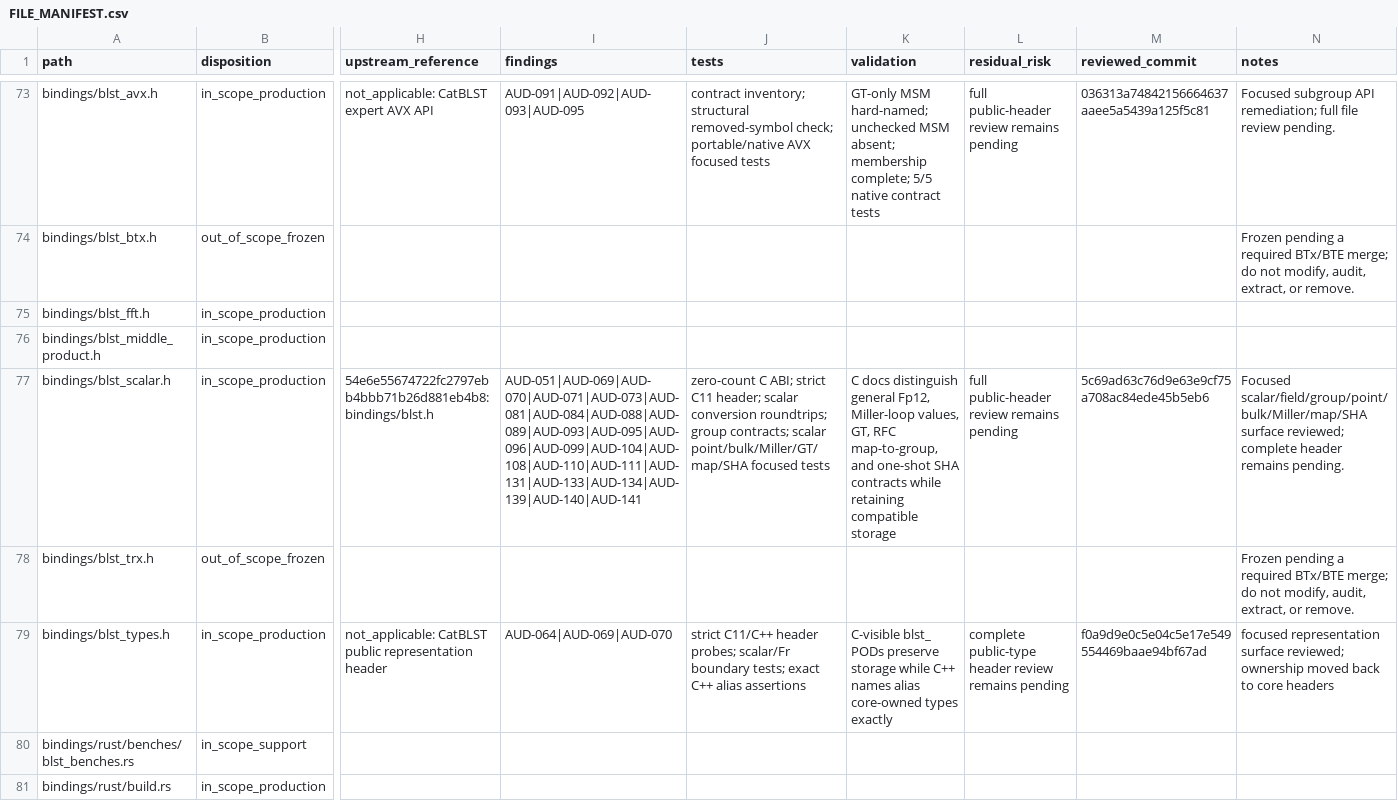
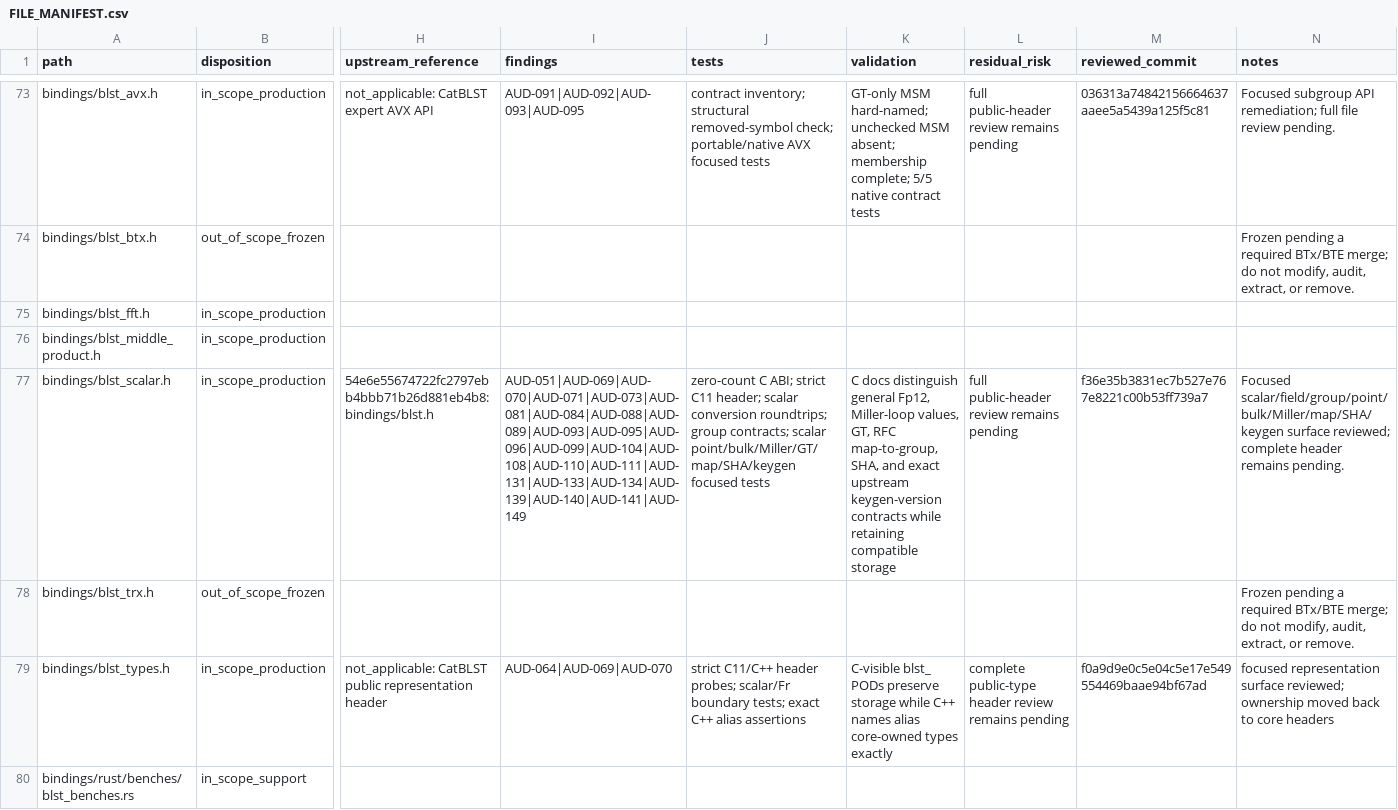
Before and after one commit to ladnir/temp-cat-blst, a CSV file: docs/audit/FILE_MANIFEST.csv, drawn as a sheet; only a part is shown, gaps mark what is left out; the shorter side is filled out with more unchanged rows; the diff covers the shown part only; the diff names each change by its address in the sheet, - before the commit and + after, or states it on an @@ line.

Commit message:
close keygen file review

```diff
--- a/docs/audit/FILE_MANIFEST.csv
+++ b/docs/audit/FILE_MANIFEST.csv
-I77 (findings): AUD-051|AUD-069|AUD-070|AUD-071|AUD-073|AUD-081|AUD-084|AUD-088|AUD-089|AUD-093|AUD-095|AUD-096|AUD-099|AUD-104|AUD-108|AUD-110|AUD-111|AUD-131|AUD-133|AUD-134|AUD-139|AUD-140|AUD-141
+I77 (findings): AUD-051|AUD-069|AUD-070|AUD-071|AUD-073|AUD-081|AUD-084|AUD-088|AUD-089|AUD-093|AUD-095|AUD-096|AUD-099|AUD-104|AUD-108|AUD-110|AUD-111|AUD-131|AUD-133|AUD-134|AUD-139|AUD-140|AUD-141|AUD-149
-J77 (tests): …contracts; scalar point/bulk/Miller/GT/map/SHA focused tests
+J77 (tests): …contracts; scalar point/bulk/Miller/GT/map/SHA/keygen focused tests
-K77 (validation): …RFC map-to-group, and one-shot SHA contracts while…
+K77 (validation): …RFC map-to-group, SHA, and exact upstream keygen-version contracts while…
-M77 (reviewed_commit): 5c69ad63c76d9e63e9cf75a708ac84ede45b5eb6
+M77 (reviewed_commit): f36e35b3831ec7b527e767e8221c00b53ff739a7
-N77 (notes): Focused scalar/field/group/point/bulk/Miller/map/SHA surface reviewed;…
+N77 (notes): Focused scalar/field/group/point/bulk/Miller/map/SHA/keygen surface reviewed;…
```
Also changed, not shown: 2 added rows and 31 edited cells elsewhere in this file, docs/audit/PUBLIC_API_DOCUMENTATION.csv, 4 other files.
